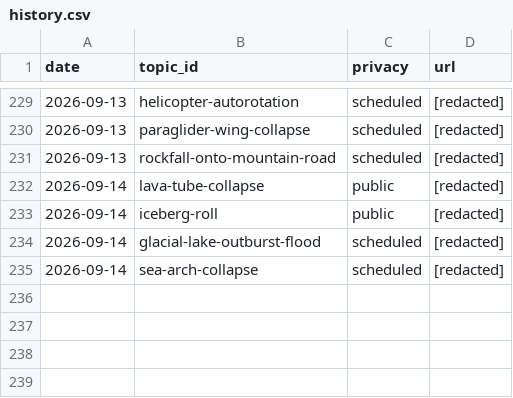
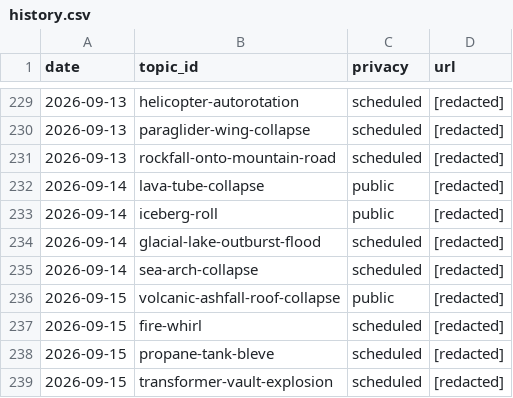
Before and after one commit to chat94534-oss/shorts-autoposter-b, a CSV file: logs/history.csv, drawn as a sheet; only a part is shown, gaps mark what is left out; the diff names each change by its address in the sheet, - before the commit and + after, or states it on an @@ line.

```diff
--- a/logs/history.csv
+++ b/logs/history.csv
+row 236: 2026-09-15 | volcanic-ashfall-roof-collapse | public | [redacted]
+row 237: 2026-09-15 | fire-whirl | scheduled | [redacted]
+row 238: 2026-09-15 | propane-tank-bleve | scheduled | [redacted]
+row 239: 2026-09-15 | transformer-vault-explosion | scheduled | [redacted]
```
Also changed, not shown: 2 other files.
